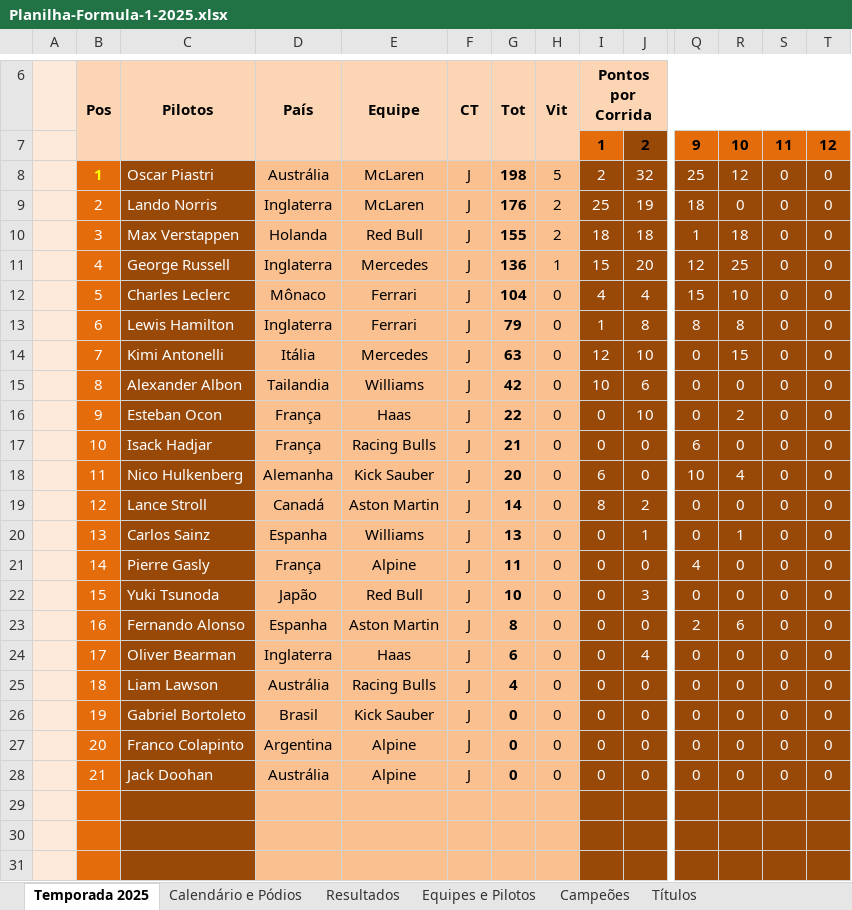
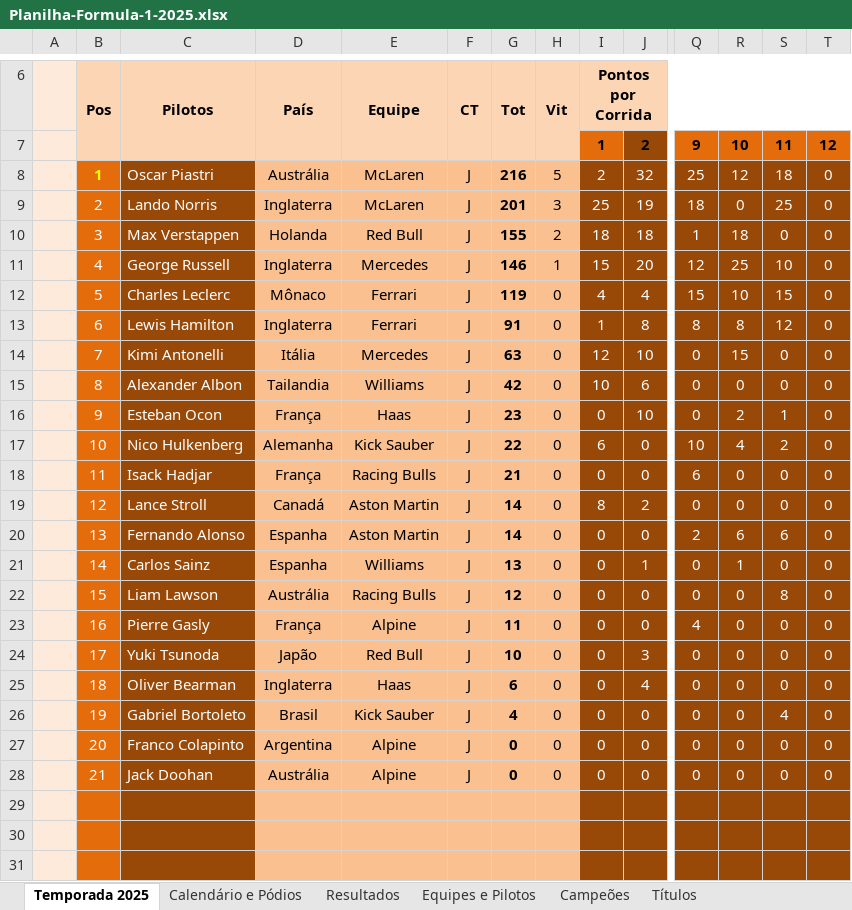
Before and after one commit to maurilyn/f1-planilha-2025, an Excel workbook: Planilha-Formula-1-2025.xlsx, sheet Temporada 2025, drawn as a sheet; only a part is shown, gaps mark what is left out; values as stored, in another font and other column widths than the file's, no borders; charts and pictures and conditional formats not drawn; removed rows and columns are numbered as before the commit, all else as after; rows hold the shown columns only; the diff covers the shown part only; the diff names each change by its address in the sheet, - before the commit and + after, or states it on an @@ line.

Commit message:
Att Austria GP

```diff
--- a/Planilha-Formula-1-2025.xlsx (sheet Temporada 2025)
+++ b/Planilha-Formula-1-2025.xlsx (sheet Temporada 2025)
-G8: 198
+G8: 216
-S8: 0
+S8: 18
-G9: 176
+G9: 201
-H9: 2
+H9: 3
-S9: 0
+S9: 25
-G11: 136
+G11: 146
-S11: 0
+S11: 10
-G12: 104
+G12: 119
-S12: 0
+S12: 15
-G13: 79
+G13: 91
-S13: 0
+S13: 12
-G16: 22
+G16: 23
-S16: 0
+S16: 1
+row 17:  | 10 | Nico Hulkenberg | Alemanha | Kick Sauber | J | 22 | 0 | 6 | 0 | 10 | 4 | 2 | 0
-B18: 10
+B18: 11
-row 18:  | 11 | Nico Hulkenberg | Alemanha | Kick Sauber | J | 20 | 0 | 6 | 0 | 10 | 4 | 0 | 0
+row 20:  | 13 | Fernando Alonso | Espanha | Aston Martin | J | 14 | 0 | 0 | 0 | 2 | 6 | 6 | 0
-B21: 13
+B21: 14
+row 22:  | 15 | Liam Lawson | Austrália | Racing Bulls | J | 12 | 0 | 0 | 0 | 0 | 0 | 8 | 0
-B23: 14
+B23: 16
-B24: 15
+B24: 17
-row 23:  | 16 | Fernando Alonso | Espanha | Aston Martin | J | 8 | 0 | 0 | 0 | 2 | 6 | 0 | 0
-B25: 17
+B25: 18
-row 25:  | 18 | Liam Lawson | Austrália | Racing Bulls | J | 4 | 0 | 0 | 0 | 0 | 0 | 0 | 0
-G26: 0
+G26: 4
-S26: 0
+S26: 4
```
Also changed, not shown: 2 added rows, 2 removed rows and 13 edited cells elsewhere in this sheet, sheet Resultados, sheet Calendário e Pódios, formulas that keep their value, hidden cells.
